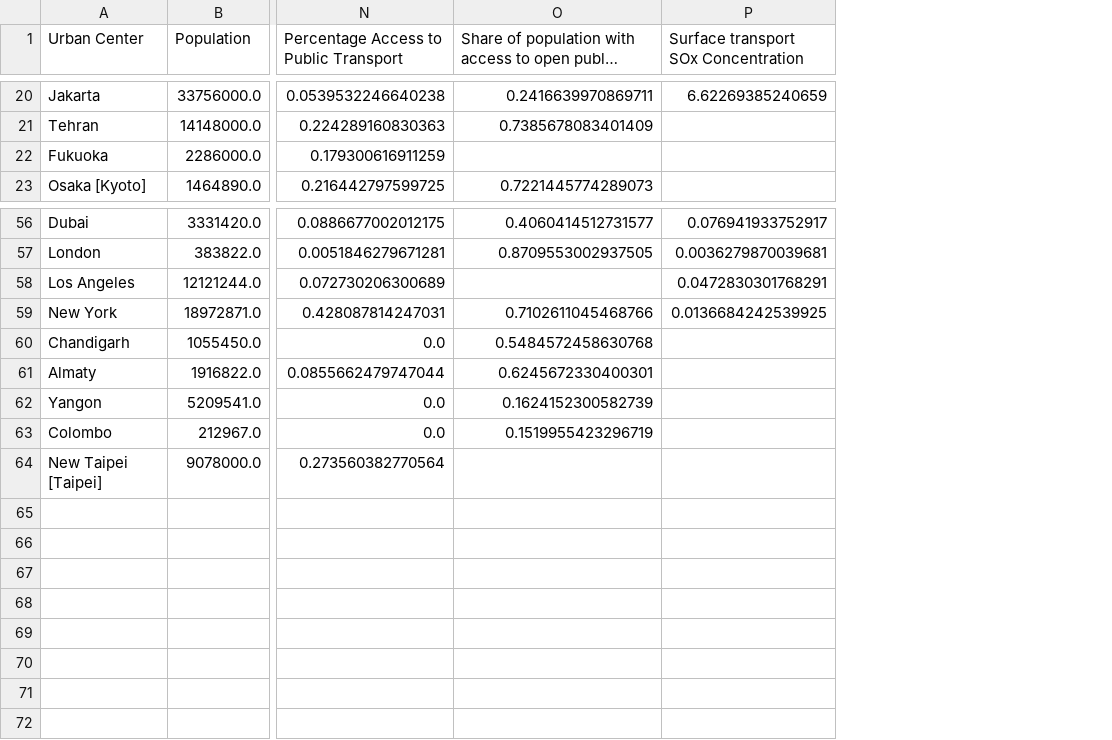
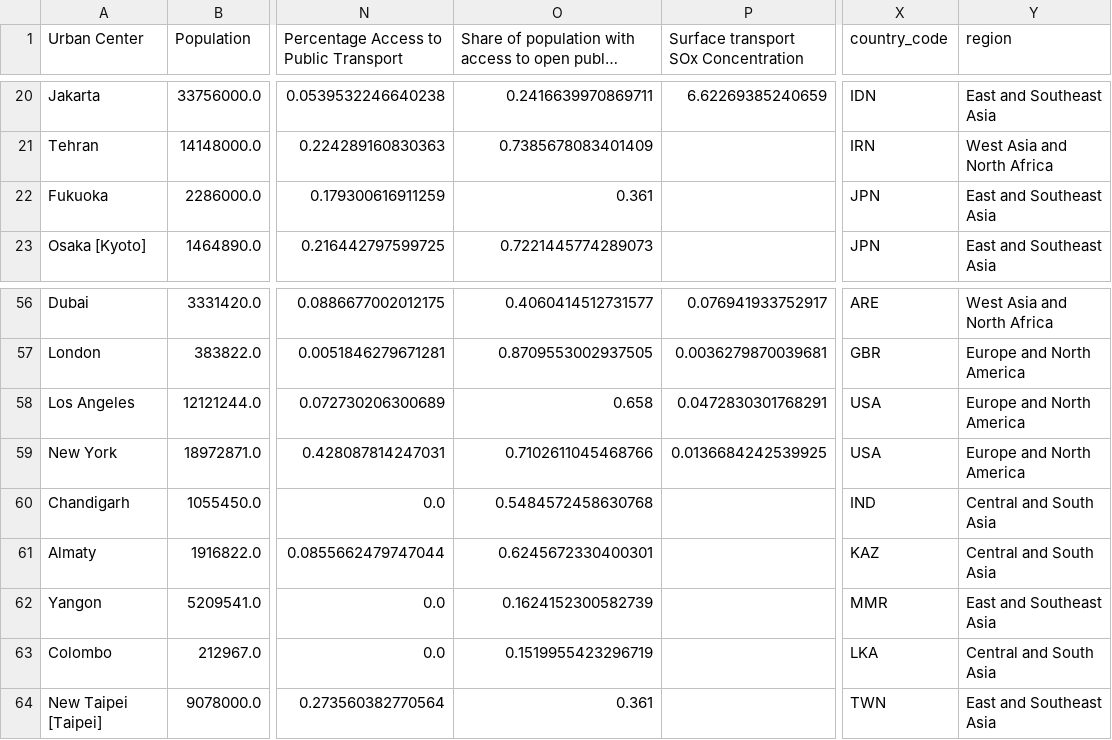
Before and after one commit to xxiaoxierr/Data-Science-Project-1, a CSV file: cleaned.csv, drawn as a sheet; only a part is shown, gaps mark what is left out; long unchanged cells end in …; the diff covers the shown part only; the diff names each change by its address in the sheet, - before the commit and + after, or states it on an @@ line.

```diff
--- a/cleaned.csv
+++ b/cleaned.csv
+column X (country_code), rows 20-23: IDN | IRN | JPN | JPN; rows 56-64: ARE | GBR | USA | USA | IND | KAZ | MMR | LKA | TWN
+column Y (region), rows 20-23: East and Southeast Asia | West Asia and North Africa | East and Southeast Asia | East and Southeast Asia; rows 56-64: West Asia and North Africa | Europe and North America | Europe and North America | Europe and North America | Central and South Asia | Central and South Asia | East and Southeast Asia | Central and South Asia | East and Southeast Asia
-O22: (empty)
+O22: 0.361
-O58: (empty)
+O58: 0.658
-O64: (empty)
+O64: 0.361
```
Also changed, not shown: 6 edited cells elsewhere in this file, 1 other file.
